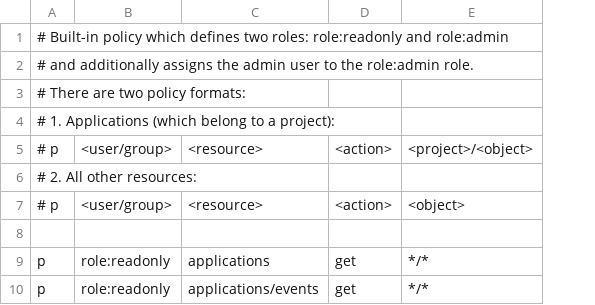
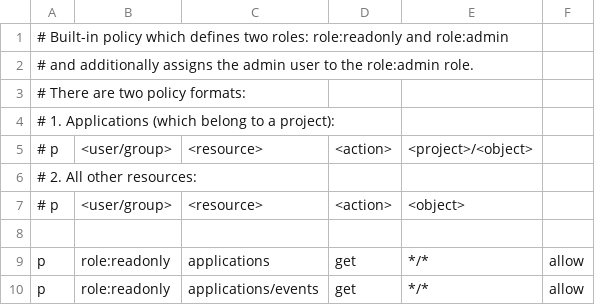
Before and after one commit to cjcocokriisp/argo-cd, a CSV file: util/rbac/builtin-policy.csv, drawn as a sheet; only a part is shown; the diff names each change by its address in the sheet, - before the commit and + after, or states it on an @@ line.

Commit message:
Support explicit deny (#497)
* Honor deny in RBAC model

* Add explicit allow for roles

* Update tests

* Test explicit deny

* Test deny,allow=>deny and allow,deny=>deny

```diff
--- a/util/rbac/builtin-policy.csv
+++ b/util/rbac/builtin-policy.csv
+column F, rows 9-10: allow | allow
```
Also changed, not shown: 2 other files.
